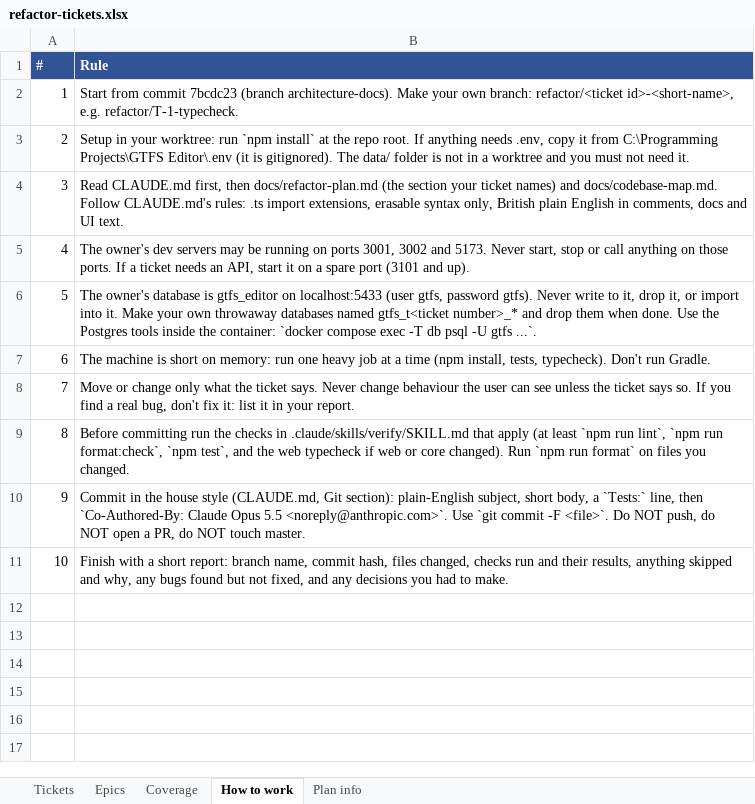
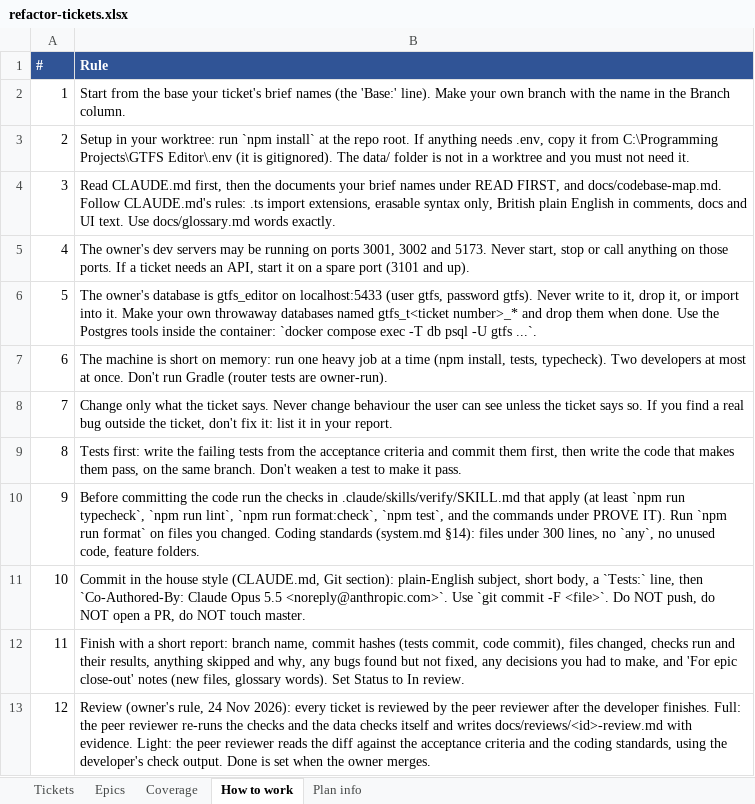
Before and after one commit to JamesNDL/gtfseditor_and_raptor, an Excel workbook: docs/project/refactor-tickets.xlsx, sheet How to work, drawn as a sheet; values as stored, in another font and other column widths than the file's, no borders; addresses are those after the commit; the diff names each change by its address in the sheet, - before the commit and + after, or states it on an @@ line.

```diff
--- a/docs/project/refactor-tickets.xlsx (sheet How to work)
+++ b/docs/project/refactor-tickets.xlsx (sheet How to work)
-B2 (Rule): Start from commit 7bcdc23 (branch architecture-docs). Make your own branch: refactor/<ticket id>-<short-name>, e.g. refactor/T-1-typecheck.
+B2 (Rule): Start from the base your ticket's brief names (the 'Base:' line). Make your own branch with the name in the Branch column.
-B4 (Rule): …first, then docs/refactor-plan.md (the section your ticket names) and docs/codebase-map.md. Follow CLAUDE.md's rules: .ts import extensions, erasable syntax only, British plain English in comments, docs and UI text.
+B4 (Rule): …first, then the documents your brief names under READ FIRST, and docs/codebase-map.md. Follow CLAUDE.md's rules: .ts import extensions, erasable syntax only, British plain English in comments, docs and UI text. Use docs/glossary.md words exactly.
-B7 (Rule): …tests, typecheck). Don't run Gradle.
+B7 (Rule): …tests, typecheck). Two developers at most at once. Don't run Gradle (router tests are owner-run).
-B8 (Rule): Move or change only what the ticket says. Never change behaviour the user can see unless the ticket says so. If you find a real bug, don't fix…
+B8 (Rule): Change only what the ticket says. Never change behaviour the user can see unless the ticket says so. If you find a real bug outside the ticket, don't fix…
-B9 (Rule): Before committing run the checks in .claude/skills/verify/SKILL.md that apply (at least `npm run lint`, `npm run format:check`, `npm test`, and the web typecheck if web or core changed). Run `npm run format` on files you changed.
+B9 (Rule): Tests first: write the failing tests from the acceptance criteria and commit them first, then write the code that makes them pass, on the same branch. Don't weaken a test to make it pass.
+row 10: 9 | Before committing the code run the checks in .claude/skills/verify/SKILL.md that apply (at least `npm run typecheck`, `npm run lint`, `npm run format:check`, `npm test`, and the commands under PROVE IT). Run `npm run format` on files you changed. Coding standards (system.md §14): files under 300 lines, no `any`, no unused code, feature folders.
@@ column A (#) renumbered between rows 11 and 12 @@
-B12 (Rule): …name, commit hash, files changed, checks run and their results, anything skipped and why, any bugs found but not fixed, and any decisions you had to make.
+B12 (Rule): …name, commit hashes (tests commit, code commit), files changed, checks run and their results, anything skipped and why, any bugs found but not fixed, any decisions you had to make, and 'For epic close-out' notes (new files, glossary words). Set Status to In review.
+row 13: 12 | Review (owner's rule, 24 Nov 2026): every ticket is reviewed by the peer reviewer after the developer finishes. Full: the peer reviewer re-runs the checks and the data checks itself and writes docs/reviews/<id>-review.md with evidence. Light: the peer reviewer reads the diff against the acceptance criteria and the coding standards, using the developer's check output. Done is set when the owner merges.
```
Also changed, not shown: sheet Tickets, sheet Epics, sheet Coverage, sheet Plan info, 1 other file.
